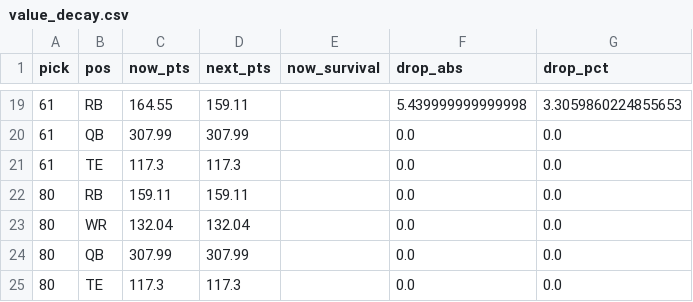
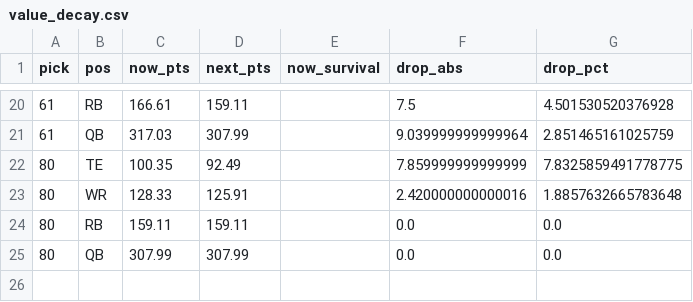
Before and after one commit to ban5104/fantasy-draft, a CSV file: data/output-simulations/value_decay.csv, drawn as a sheet; only a part is shown, gaps mark what is left out; the diff covers the shown part only.

```diff
--- a/data/output-simulations/value_decay.csv
+++ b/data/output-simulations/value_decay.csv
@@ -19,7 +20,6 @@ pick,pos,now_pts,next_pts,now_survival,drop_abs,drop_pct
-61,RB,164.55,159.11,,5.439999999999998,3.3059860224855653
-61,QB,307.99,307.99,,0.0,0.0
-61,TE,117.3,117.3,,0.0,0.0
+61,RB,166.61,159.11,,7.5,4.501530520376928
+61,QB,317.03,307.99,,9.039999999999964,2.851465161025759
+80,TE,100.35,92.49,,7.859999999999999,7.8325859491778775
+80,WR,128.33,125.91,,2.420000000000016,1.8857632665783648
 80,RB,159.11,159.11,,0.0,0.0
-80,WR,132.04,132.04,,0.0,0.0
 80,QB,307.99,307.99,,0.0,0.0
-80,TE,117.3,117.3,,0.0,0.0
```
Also changed, not shown: 5 added rows, 4 removed rows and 22 edited cells elsewhere in this file, data/output-simulations/mc_player_survivals_espn.csv, data/output-simulations/mc_position_summary_espn.csv, 12 other files.
